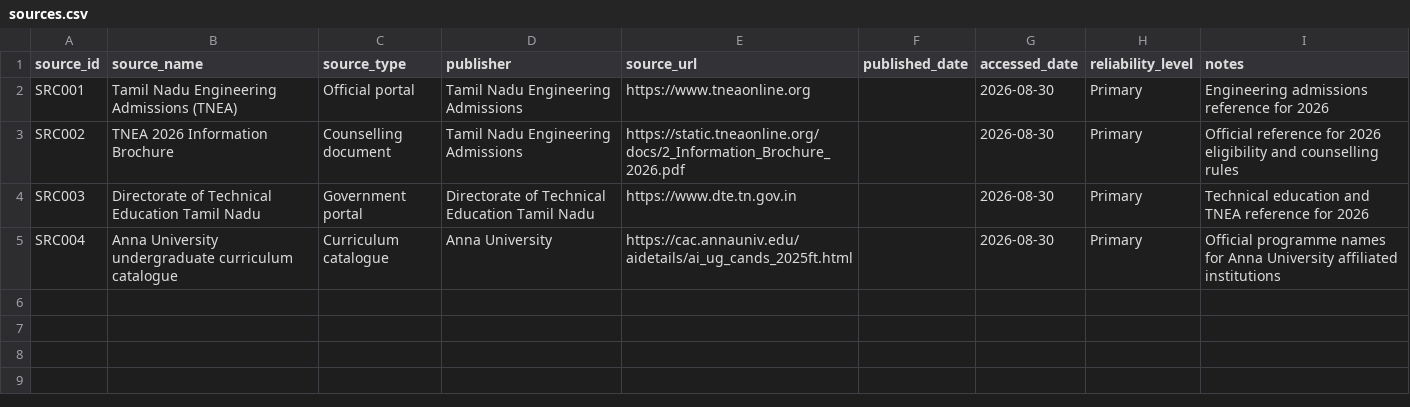
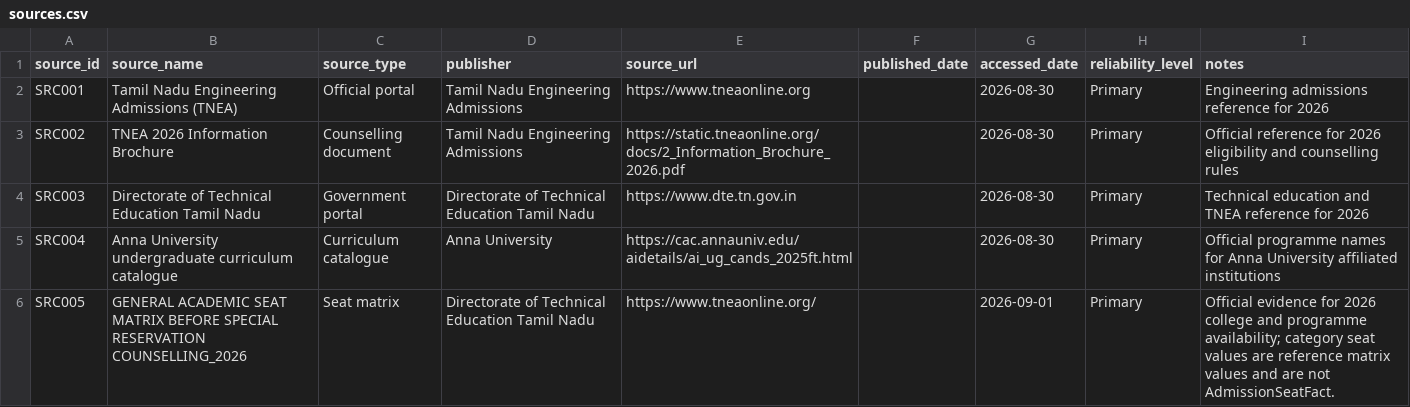
Before and after one commit to Ganesan797/tn-engineering-guidance, a CSV file: data/sources.csv, drawn as a sheet.

Commit message:
Persist authoritative 2026 pilot college programme evidence

```diff
--- a/data/sources.csv
+++ b/data/sources.csv
@@ -5 +5,2 @@ SRC003,Directorate of Technical Education Tamil Nadu,Government portal,Directora
 SRC004,Anna University undergraduate curriculum catalogue,Curriculum catalogue,Anna University,https://cac.annauniv.edu/aidetails/ai_ug_cands_2025ft.html,,2026-08-30,Primary,Official programme names for Anna University affiliated institutions
+SRC005,GENERAL ACADEMIC SEAT MATRIX BEFORE SPECIAL RESERVATION COUNSELLING_2026,Seat matrix,Directorate of Technical Education Tamil Nadu,https://www.tneaonline.org/,,2026-09-01,Primary,"Official evidence for 2026 college and programme availability; category seat values are reference matrix values and are not AdmissionSeatFact."
```
Also changed, not shown: 12 other files.
